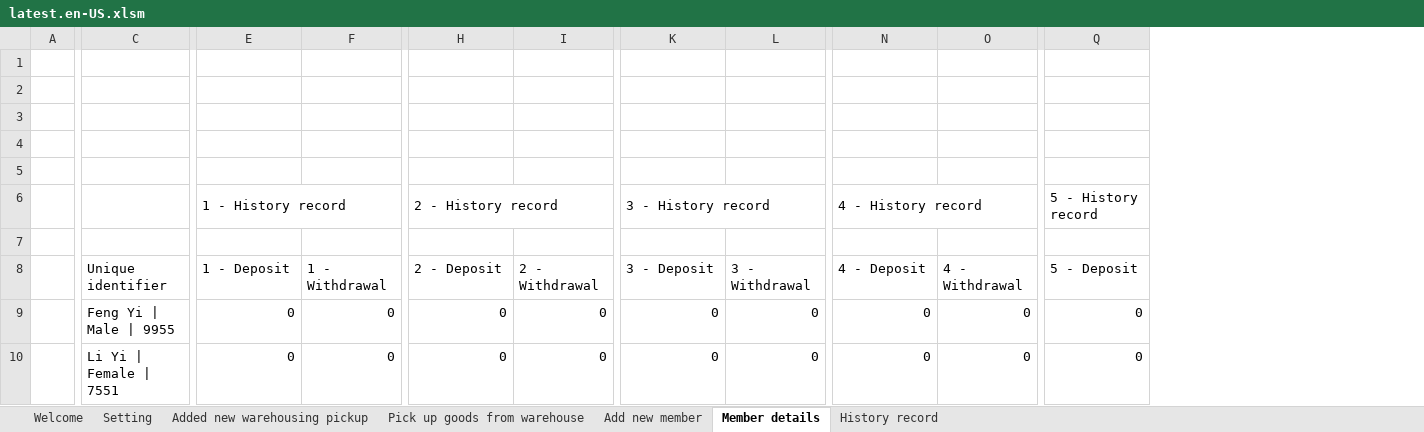
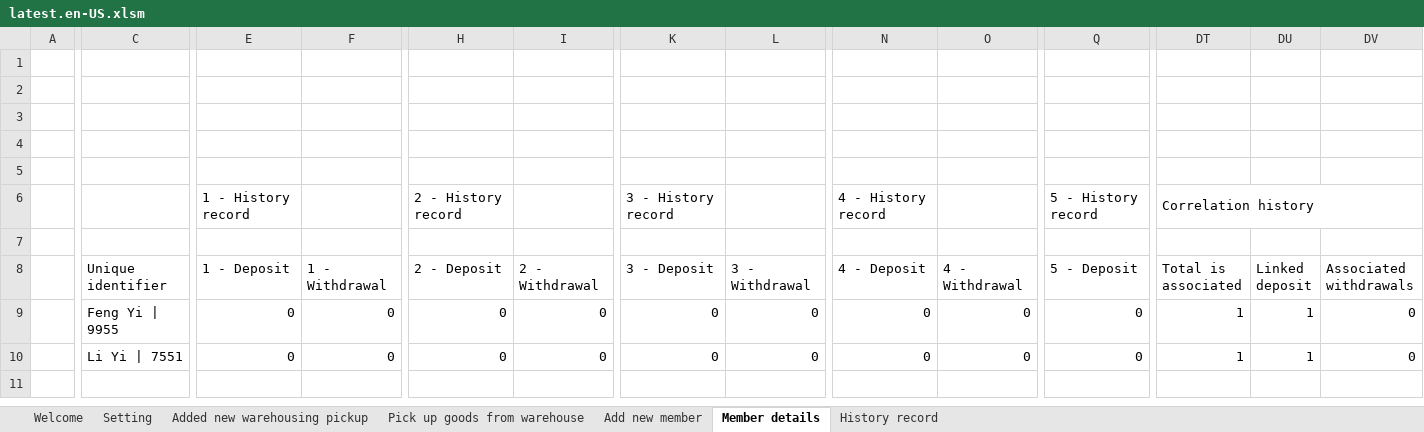
Before and after one commit to ilikeyi/Office, an Excel workbook: Download/Storage/latest.en-US.xlsm, sheet Member details, drawn as a sheet; only a part is shown, gaps mark what is left out; values as stored, in another font and other column widths than the file's, no cell formats; charts and pictures and conditional formats and table styles not drawn; removed rows and columns are numbered as before the commit, all else as after; ↵ is a line break in a cell; the diff covers the shown part only; the diff names each change by its address in the sheet, - before the commit and + after, or states it on an @@ line.

```diff
--- a/Download/Storage/latest.en-US.xlsm (sheet Member details)
+++ b/Download/Storage/latest.en-US.xlsm (sheet Member details)
+column DT, rows 6-10: Correlation history |  | Total is ↵ associated | 1 | 1
+column DU, rows 8-10: Linked ↵ deposit | 1 | 1
+column DV, rows 8-10: Associated ↵ withdrawals | 0 | 0
-E6:F6 merged
-H6:I6 merged
-K6:L6 merged
-N6:O6 merged
-Q6:R6 merged
-C9: Feng Yi | Male | 9955
+C9: Feng Yi | 9955
-C10: Li Yi | Female | 7551
+C10: Li Yi | 7551
```
Also changed, not shown: merged cells elsewhere in this sheet, sheet History record, sheet Setting, cell formats, formulas that keep their value, Download/Storage/latest.zh-CN.xlsm, Download/Storage/latest.zh-TW.xlsm.
